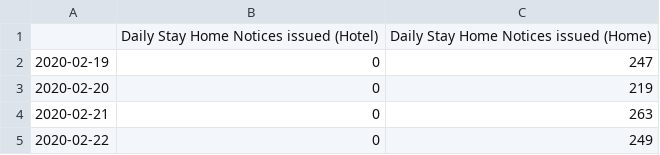
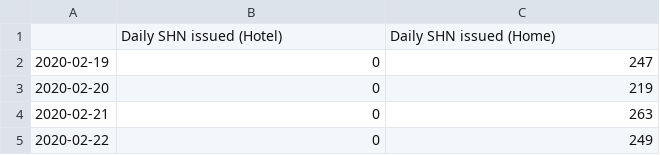
Before and after one commit to josesho/singapore-covid19-data, a CSV file: StayHomeNotices_and_QuarantineOrders/SHNs_issued_by_press_release_date.csv, drawn as a sheet; only a part is shown.

```diff
--- a/StayHomeNotices_and_QuarantineOrders/SHNs_issued_by_press_release_date.csv
+++ b/StayHomeNotices_and_QuarantineOrders/SHNs_issued_by_press_release_date.csv
@@ -1,2 +1,2 @@
-,Daily Stay Home Notices issued (Hotel),Daily Stay Home Notices issued (Home)
+,Daily SHN issued (Hotel),Daily SHN issued (Home)
 2020-02-19,0,247
```
Also changed, not shown: StayHomeNotices_and_QuarantineOrders/Individuals_under_SHN.csv.
